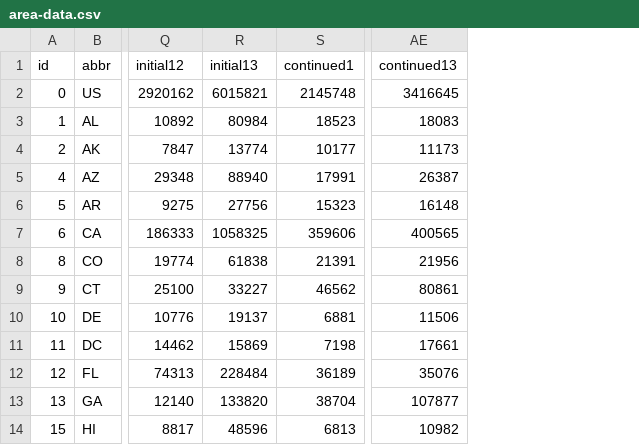
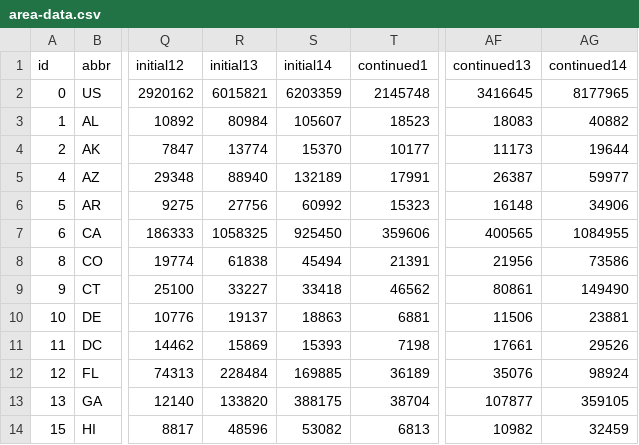
Before and after one commit to TaxFoundation/covid19-ui-claims, a CSV file: public/data/area-data.csv, drawn as a sheet; only a part is shown, gaps mark what is left out; the diff names each change by its address in the sheet, - before the commit and + after, or states it on an @@ line.

Commit message:
Add most recent available data

```diff
--- a/public/data/area-data.csv
+++ b/public/data/area-data.csv
+column S (initial14), rows 2-14: 6203359 | 105607 | 15370 | 132189 | 60992 | 925450 | 45494 | 33418 | 18863 | 15393 | 169885 | 388175 | 53082
+column AG (continued14), rows 2-14: 8177965 | 40882 | 19644 | 59977 | 34906 | 1084955 | 73586 | 149490 | 23881 | 29526 | 98924 | 359105 | 32459
```
Also changed, not shown: 2 other files.
